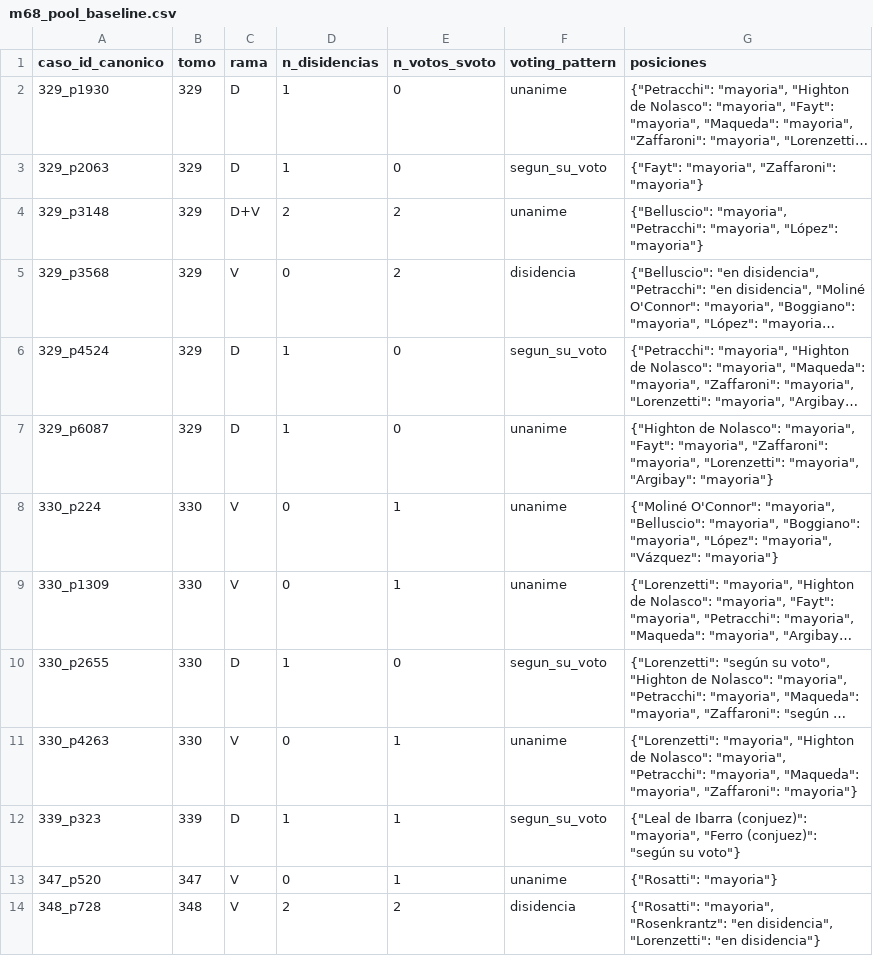
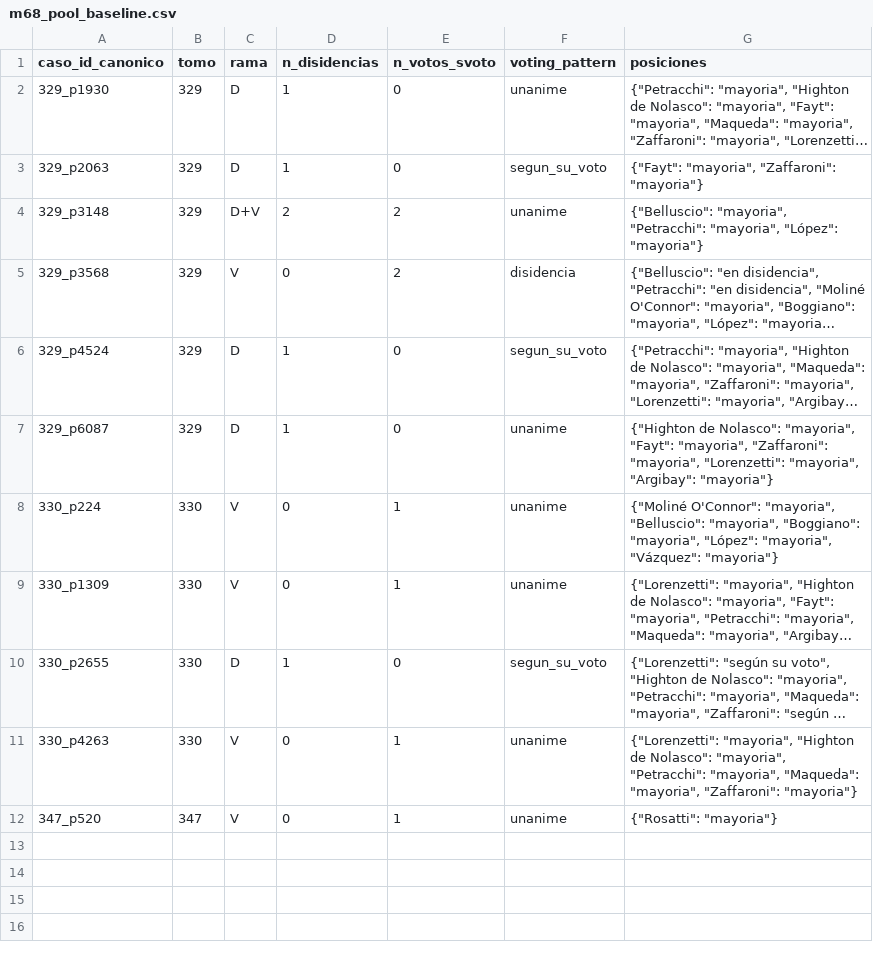
Before and after one commit to guillee1010/corpus-csjn, a CSV file: output/validacion/m68_pool_baseline.csv, drawn as a sheet; long unchanged cells end in ….

```diff
--- a/output/validacion/m68_pool_baseline.csv
+++ b/output/validacion/m68_pool_baseline.csv
@@ -11,4 +11,2 @@ caso_id_canonico,tomo,rama,n_disidencias,n_votos_svoto,voting_pattern,posiciones
 330_p4263,330,V,0,1,unanime,"{""Lorenzetti"": ""mayoria"", ""Highton de Nolasco"": ""mayoria"", ""Petracchi"": ""mayoria"", ""Maqueda"": ""mayoria"", ""Zaffaroni"": ""mayoria""}"
-339_p323,339,D,1,1,segun_su_voto,"{""Leal de Ibarra (conjuez)"": ""mayoria"", ""Ferro (conjuez)"": ""según su voto""}"
 347_p520,347,V,0,1,unanime,"{""Rosatti"": ""mayoria""}"
-348_p728,348,V,2,2,disidencia,"{""Rosatti"": ""mayoria"", ""Rosenkrantz"": ""en disidencia"", ""Lorenzetti"": ""en disidencia""}"
```
Also changed, not shown: output/parser/csjn_casos_normas.csv, output/validacion/m55_pool_baseline.csv, 9 other files.
